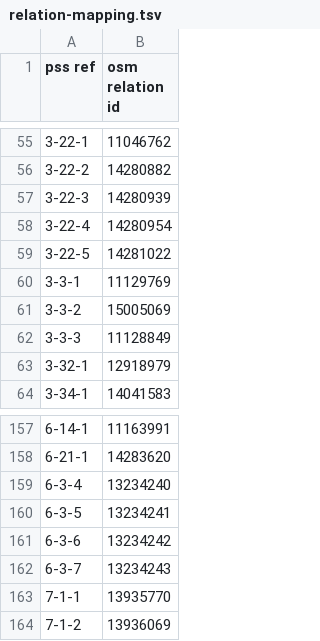
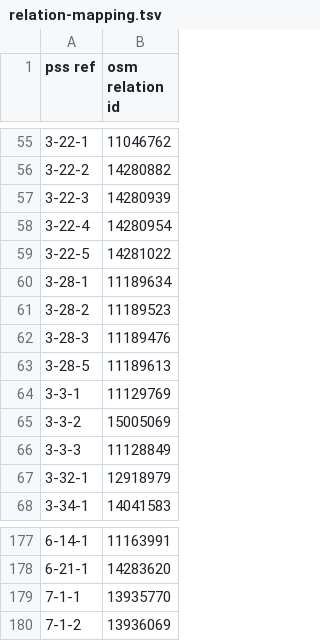
Before and after one commit to vanjakom/osm-pss-integration, a TSV file: dataset/relation-mapping.tsv, drawn as a sheet; only a part is shown, gaps mark what is left out; the diff covers the shown part only.

```diff
--- a/dataset/relation-mapping.tsv
+++ b/dataset/relation-mapping.tsv
@@ -59,2 +59,6 @@ pss ref	osm relation id
 3-22-5	14281022
+3-28-1	11189634
+3-28-2	11189523
+3-28-3	11189476
+3-28-5	11189613
 3-3-1	11129769
@@ -158,6 +178,2 @@ pss ref	osm relation id
 6-21-1	14283620
-6-3-4	13234240
-6-3-5	13234241
-6-3-6	13234242
-6-3-7	13234243
 7-1-1	13935770
```
Also changed, not shown: 17 added rows and 4 removed rows elsewhere in this file.
